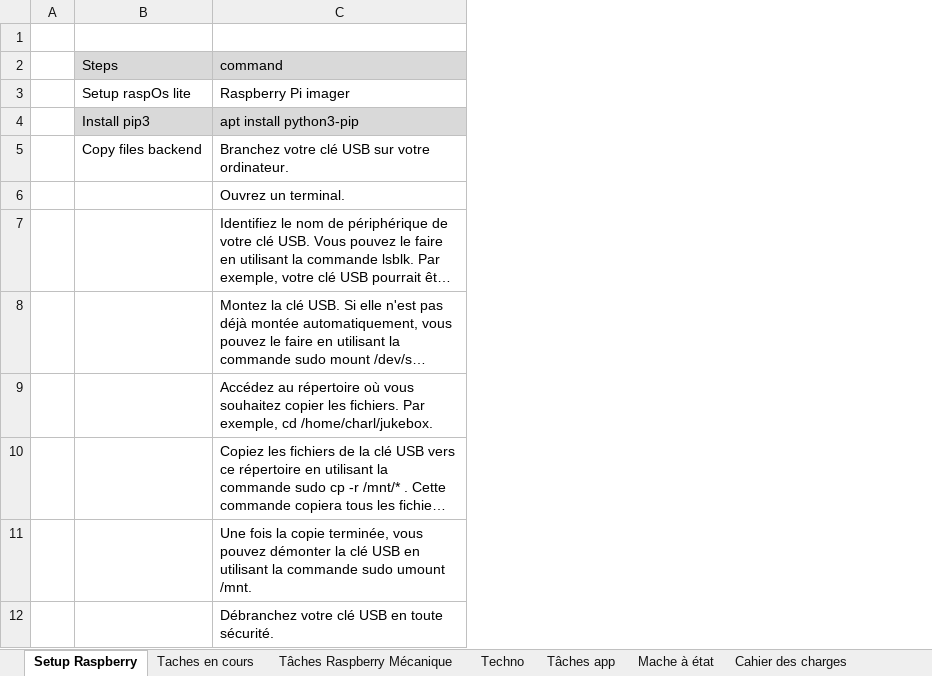
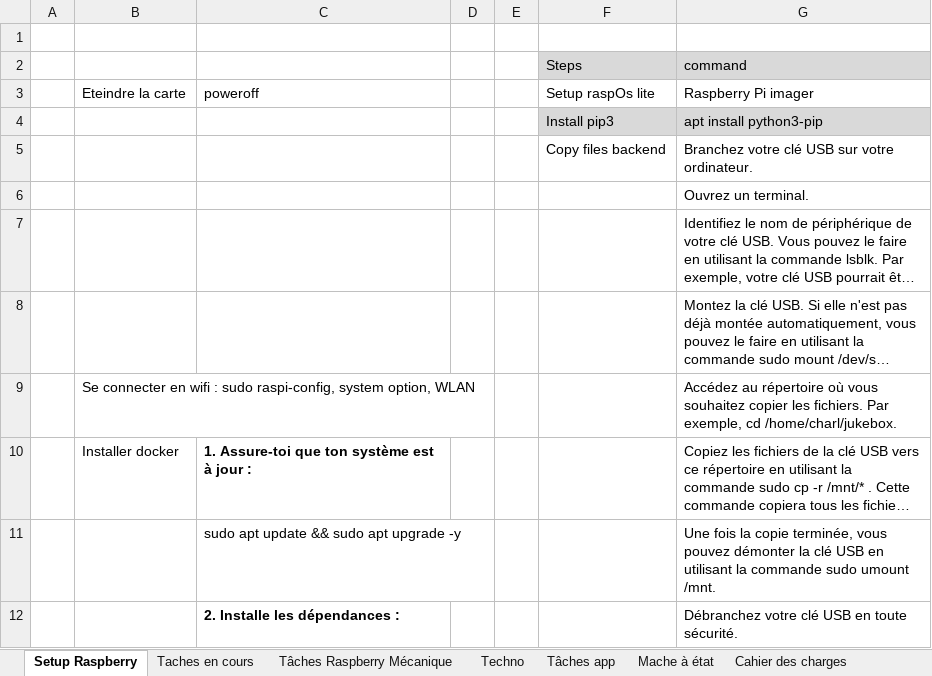
Before and after one commit to charl56/Jukebox-V2, an Excel workbook: Jukebox.xlsx, sheet Setup Raspberry, drawn as a sheet; only a part is shown; long unchanged cells end in …; values as stored, in another font and other column widths than the file's, no borders; the diff names each change by its address in the sheet, - before the commit and + after, or states it on an @@ line.

```diff
--- a/Jukebox.xlsx (sheet Setup Raspberry)
+++ b/Jukebox.xlsx (sheet Setup Raspberry)
+column B, rows 3-10: Eteindre la carte |  |  |  |  |  | Se connecter en wifi : sudo raspi-config, system option, WLAN | Installer docker
+column C, rows 3-12: poweroff |  |  |  |  |  |  | 1. Assure-toi que ton système est à jour : | sudo apt update && sudo apt upgrade -y | 2. Installe les dépendances :
+column D, empty
+column E, empty
```
Also changed, not shown: 12 other files.
